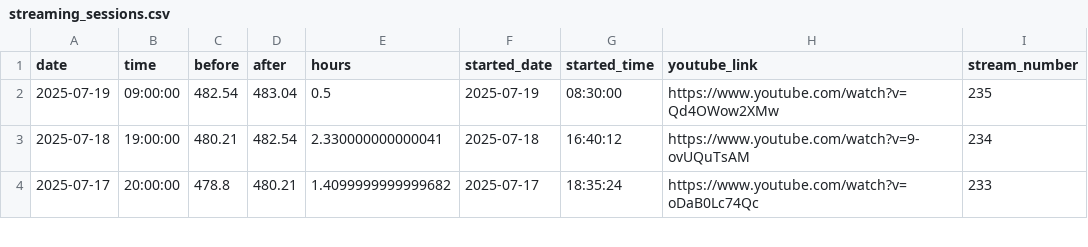
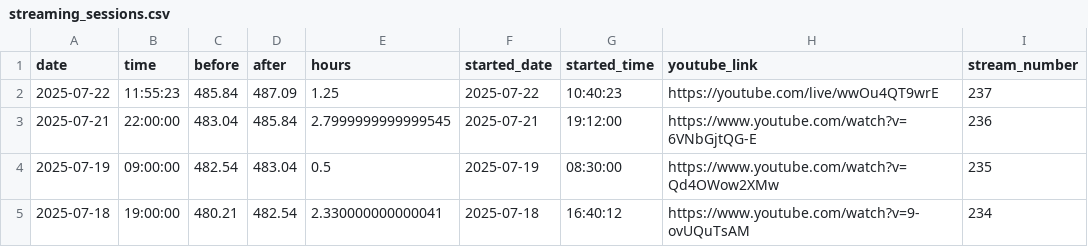
Before and after one commit to BriceChivu/Mandarin-progression, a CSV file: streaming_sessions.csv, drawn as a sheet; only a part is shown; the shorter side is filled out with more unchanged rows; the diff names each change by its address in the sheet, - before the commit and + after, or states it on an @@ line.

```diff
--- a/streaming_sessions.csv
+++ b/streaming_sessions.csv
+row 2: 2025-07-22 | 11:55:23 | 485.84 | 487.09 | 1.25 | 2025-07-22 | 10:40:23 | https://youtube.com/live/wwOu4QT9wrE | 237
+row 3: 2025-07-21 | 22:00:00 | 483.04 | 485.84 | 2.7999999999999545 | 2025-07-21 | 19:12:00 | https://www.youtube.com/watch?v=6VNbGjtQG-E | 236
```
Also changed, not shown: daily_summary.csv, 7 other files.
